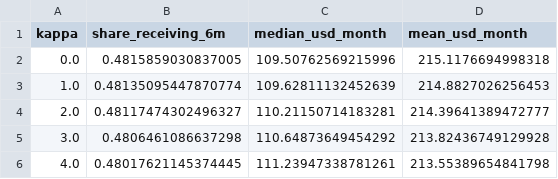
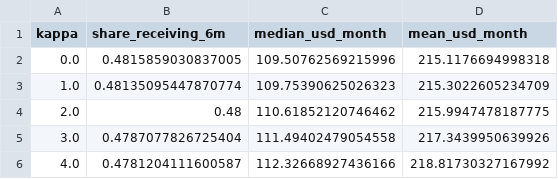
Before and after one commit to AndreaVisma/covid-remittances, a CSV file: network-compatibility-model/outputs/e0-baseline/enigh_style_check.csv, drawn as a sheet.

```diff
--- a/network-compatibility-model/outputs/e0-baseline/enigh_style_check.csv
+++ b/network-compatibility-model/outputs/e0-baseline/enigh_style_check.csv
@@ -2,5 +2,5 @@ kappa,share_receiving_6m,median_usd_month,mean_usd_month
 0.0,0.4815859030837005,109.50762569215996,215.1176694998318
-1.0,0.48135095447870774,109.62811132452639,214.8827026256453
-2.0,0.48117474302496327,110.21150714183281,214.39641389472777
-3.0,0.4806461086637298,110.64873649454292,213.82436749129928
-4.0,0.48017621145374445,111.23947338781261,213.55389654841798
+1.0,0.48135095447870774,109.75390625026323,215.3022605234709
+2.0,0.48,110.61852120746462,215.9947478187775
+3.0,0.4787077826725404,111.49402479054558,217.3439950639926
+4.0,0.4781204111600587,112.32668927436166,218.81730327167992
```
Also changed, not shown: network-compatibility-model/outputs/e0-baseline/fit_network_type.csv, network-compatibility-model/outputs/e0-baseline/kappa_2019.csv, 51 other files.
